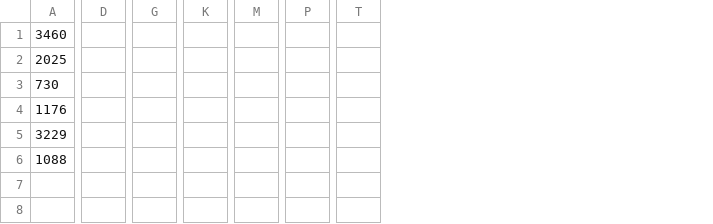
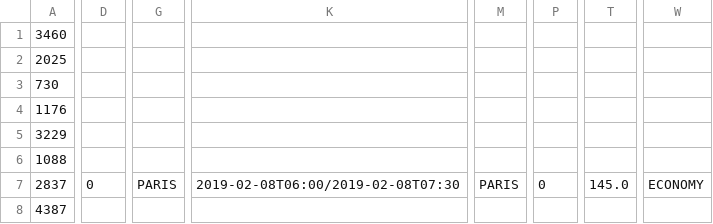
Before and after one commit to Carried-by-Compiler/Flight-Booking-System, a CSV file: Flight-Booking-System/Database/Booking.csv, drawn as a sheet; only a part is shown, gaps mark what is left out; removed rows and columns are numbered as before the commit, all else as after; rows hold the shown columns only; the diff names each change by its address in the sheet, - before the commit and + after, or states it on an @@ line.

Commit message:
Fixed Bookings for One Way and Return

```diff
--- a/Flight-Booking-System/Database/Booking.csv
+++ b/Flight-Booking-System/Database/Booking.csv
-column D, empty
+column D, empty
-column G, empty
+column G, empty
-column K, empty
+column K, empty
-column M, empty
+column M, empty
-column P, empty
+column P, empty
-column T, empty
+column T, empty
+column W, empty
+row 7: 2837 | 0 | PARIS | 2019-02-08T06:00/2019-02-08T07:30 | PARIS | 0 | 145.0 | ECONOMY
+row 8: 4387
```
Also changed, not shown: 4 other files.
